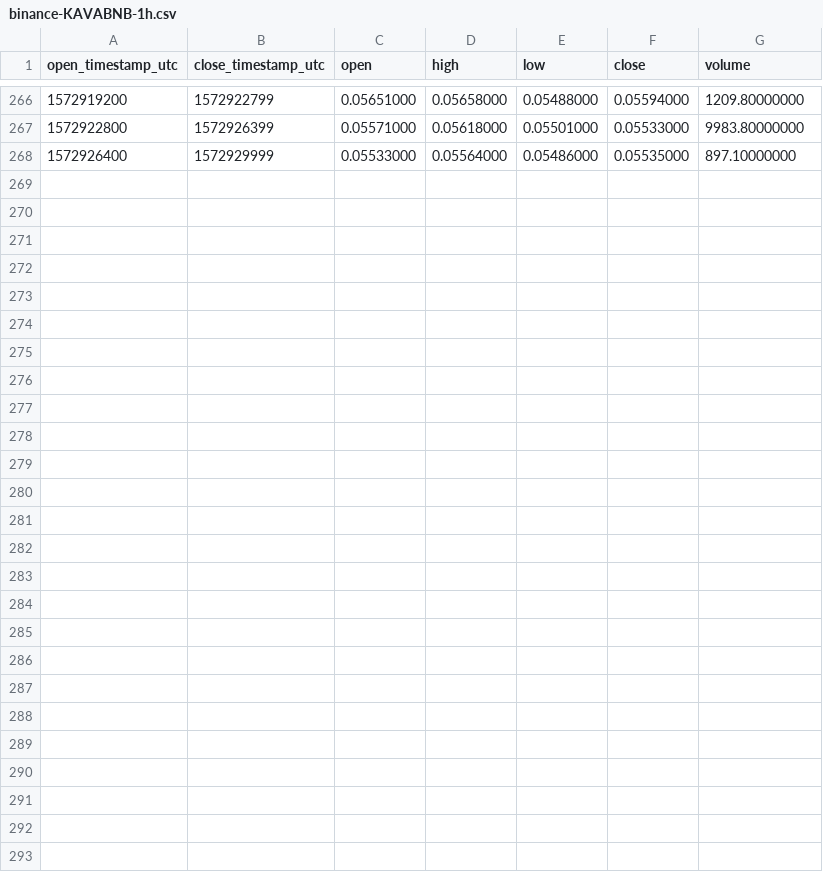
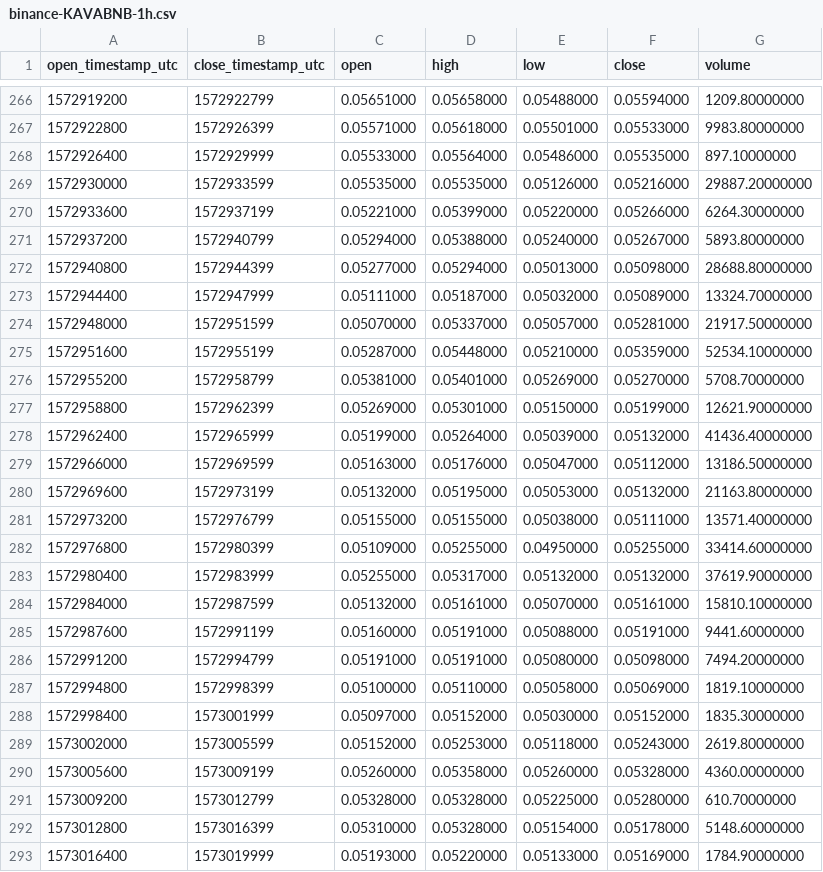
Before and after one commit to cryptobigbro/binance-KAVABNB, a CSV file: binance-KAVABNB-1h.csv, drawn as a sheet; only a part is shown, gaps mark what is left out; the diff names each change by its address in the sheet, - before the commit and + after, or states it on an @@ line.

Commit message:
Update OHLCV data.

```diff
--- a/binance-KAVABNB-1h.csv
+++ b/binance-KAVABNB-1h.csv
+row 269: 1572930000 | 1572933599 | 0.05535000 | 0.05535000 | 0.05126000 | 0.05216000 | 29887.20000000
+row 270: 1572933600 | 1572937199 | 0.05221000 | 0.05399000 | 0.05220000 | 0.05266000 | 6264.30000000
+row 271: 1572937200 | 1572940799 | 0.05294000 | 0.05388000 | 0.05240000 | 0.05267000 | 5893.80000000
+row 272: 1572940800 | 1572944399 | 0.05277000 | 0.05294000 | 0.05013000 | 0.05098000 | 28688.80000000
+row 273: 1572944400 | 1572947999 | 0.05111000 | 0.05187000 | 0.05032000 | 0.05089000 | 13324.70000000
+row 274: 1572948000 | 1572951599 | 0.05070000 | 0.05337000 | 0.05057000 | 0.05281000 | 21917.50000000
+row 275: 1572951600 | 1572955199 | 0.05287000 | 0.05448000 | 0.05210000 | 0.05359000 | 52534.10000000
+row 276: 1572955200 | 1572958799 | 0.05381000 | 0.05401000 | 0.05269000 | 0.05270000 | 5708.70000000
+row 277: 1572958800 | 1572962399 | 0.05269000 | 0.05301000 | 0.05150000 | 0.05199000 | 12621.90000000
+row 278: 1572962400 | 1572965999 | 0.05199000 | 0.05264000 | 0.05039000 | 0.05132000 | 41436.40000000
+row 279: 1572966000 | 1572969599 | 0.05163000 | 0.05176000 | 0.05047000 | 0.05112000 | 13186.50000000
+row 280: 1572969600 | 1572973199 | 0.05132000 | 0.05195000 | 0.05053000 | 0.05132000 | 21163.80000000
+row 281: 1572973200 | 1572976799 | 0.05155000 | 0.05155000 | 0.05038000 | 0.05111000 | 13571.40000000
+row 282: 1572976800 | 1572980399 | 0.05109000 | 0.05255000 | 0.04950000 | 0.05255000 | 33414.60000000
+row 283: 1572980400 | 1572983999 | 0.05255000 | 0.05317000 | 0.05132000 | 0.05132000 | 37619.90000000
+row 284: 1572984000 | 1572987599 | 0.05132000 | 0.05161000 | 0.05070000 | 0.05161000 | 15810.10000000
+row 285: 1572987600 | 1572991199 | 0.05160000 | 0.05191000 | 0.05088000 | 0.05191000 | 9441.60000000
+row 286: 1572991200 | 1572994799 | 0.05191000 | 0.05191000 | 0.05080000 | 0.05098000 | 7494.20000000
+row 287: 1572994800 | 1572998399 | 0.05100000 | 0.05110000 | 0.05058000 | 0.05069000 | 1819.10000000
+row 288: 1572998400 | 1573001999 | 0.05097000 | 0.05152000 | 0.05030000 | 0.05152000 | 1835.30000000
+row 289: 1573002000 | 1573005599 | 0.05152000 | 0.05253000 | 0.05118000 | 0.05243000 | 2619.80000000
+row 290: 1573005600 | 1573009199 | 0.05260000 | 0.05358000 | 0.05260000 | 0.05328000 | 4360.00000000
+row 291: 1573009200 | 1573012799 | 0.05328000 | 0.05328000 | 0.05225000 | 0.05280000 | 610.70000000
+row 292: 1573012800 | 1573016399 | 0.05310000 | 0.05328000 | 0.05154000 | 0.05178000 | 5148.60000000
+row 293: 1573016400 | 1573019999 | 0.05193000 | 0.05220000 | 0.05133000 | 0.05169000 | 1784.90000000
```
Also changed, not shown: binance-KAVABNB-1d.csv, 1 other file.
